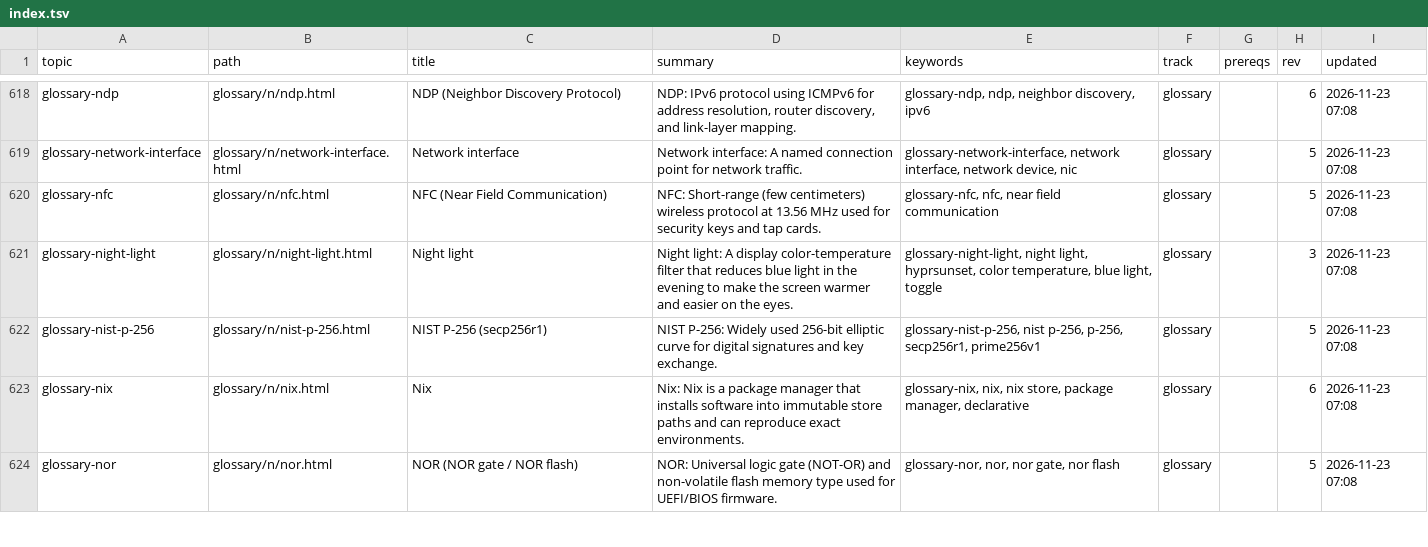
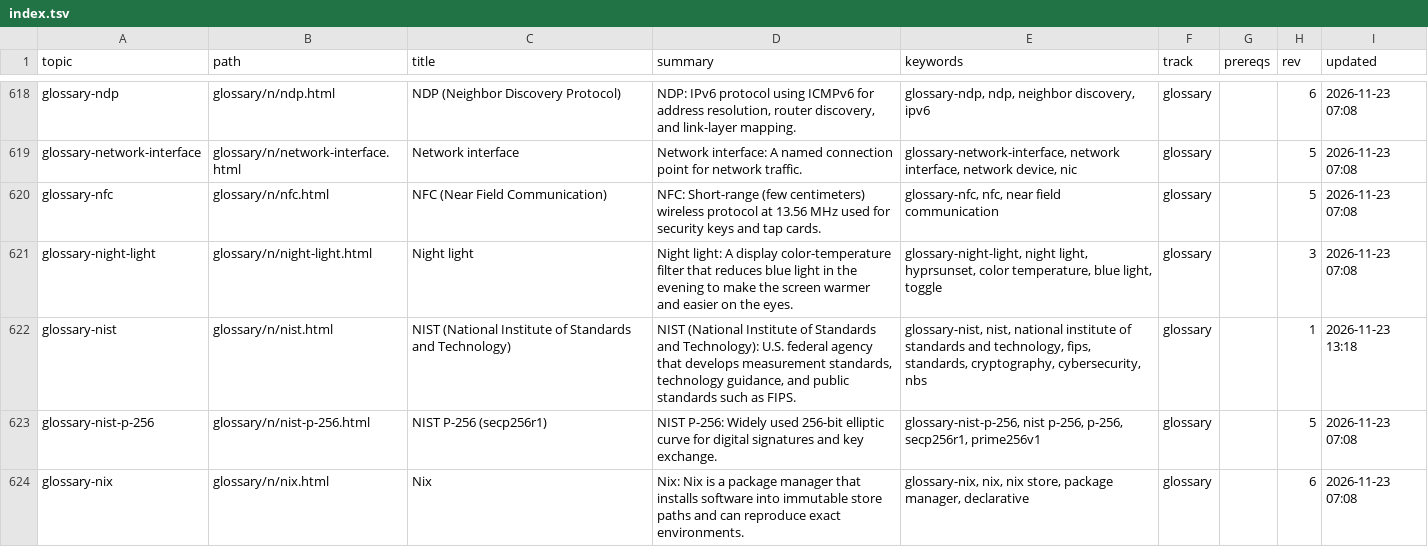
Before and after one commit to greenermoose/tam, a TSV file: knowledge/index.tsv, drawn as a sheet; only a part is shown, gaps mark what is left out; the shorter side is filled out with more unchanged rows; the diff names each change by its address in the sheet, - before the commit and + after, or states it on an @@ line.

```diff
--- a/knowledge/index.tsv
+++ b/knowledge/index.tsv
+row 622: glossary-nist | glossary/n/nist.html | NIST (National Institute of Standards and Technology) | NIST (National Institute of Standards and Technology): U.S. federal agency that develops measurement standards, technology guidance, and public standards such as FIPS. | glossary-nist, nist, national institute of standards and technology, fips, standards, cryptography, cybersecurity, nbs | glossary |  | 1 | 2026-11-23 13:18
```
Also changed, not shown: knowledge/index.kinds.tsv, knowledge/index.parents.tsv, 8 other files.
